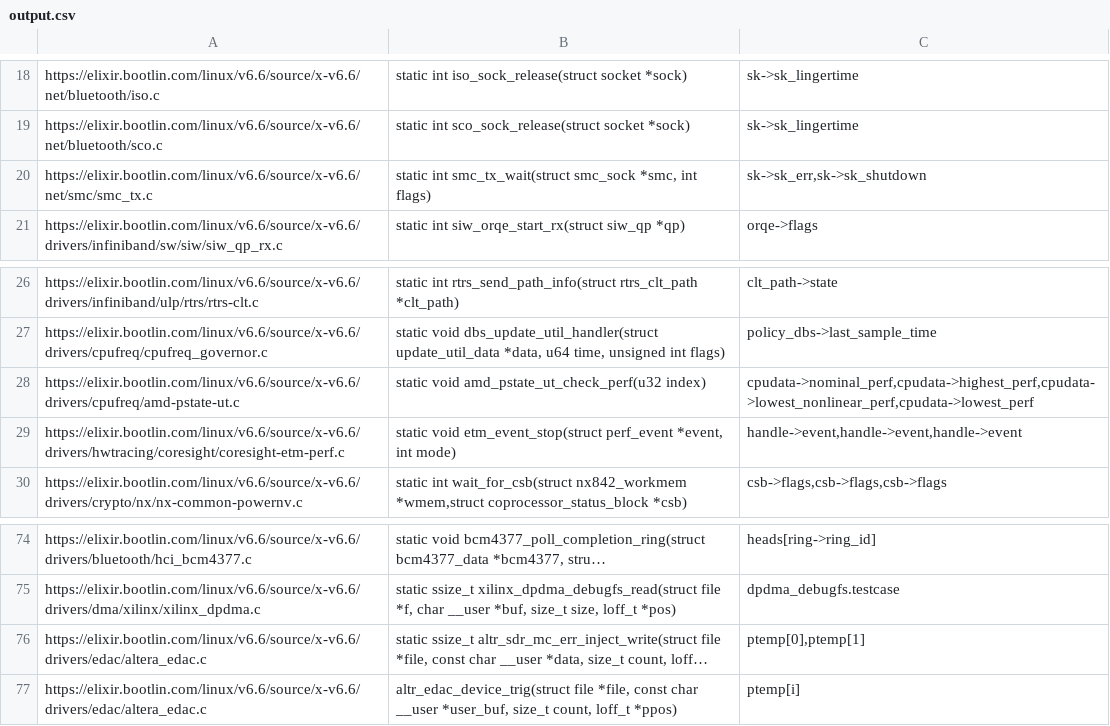
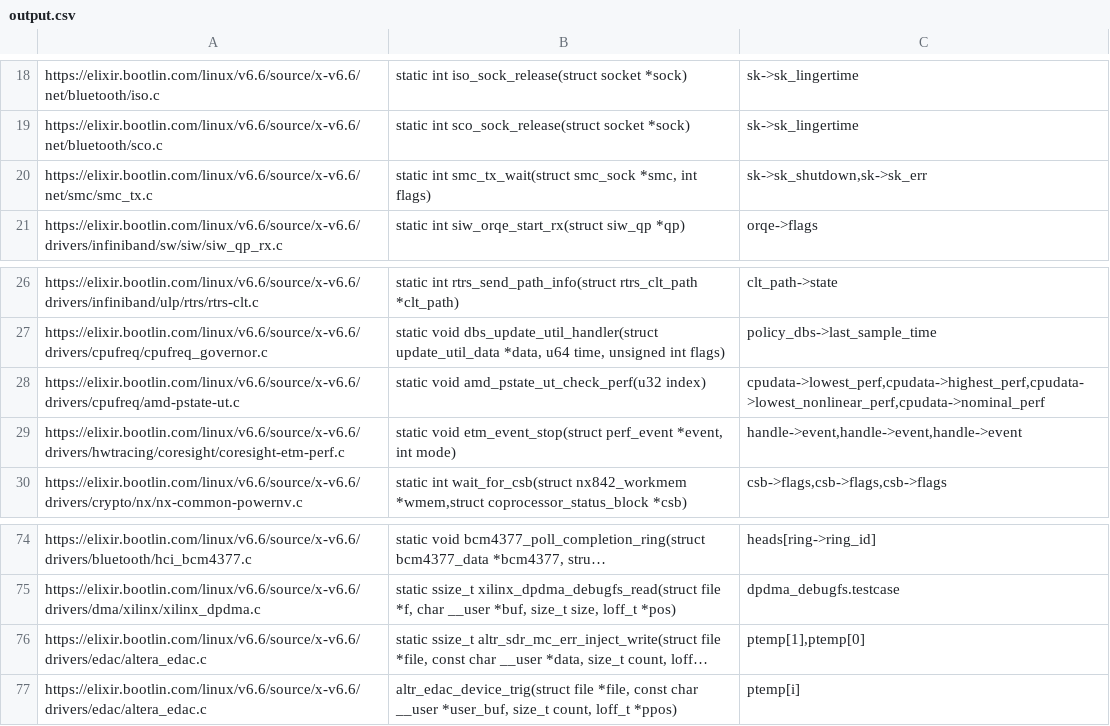
Before and after one commit to linkeLi0421/pattern-matching, a CSV file: output.csv, drawn as a sheet; only a part is shown, gaps mark what is left out; long unchanged cells end in …; the diff covers the shown part only; the diff names each change by its address in the sheet, - before the commit and + after, or states it on an @@ line.

```diff
--- a/output.csv
+++ b/output.csv
-C20: sk->sk_err,sk->sk_shutdown
+C20: sk->sk_shutdown,sk->sk_err
-C28: cpudata->nominal_perf,cpudata->highest_perf,cpudata->lowest_nonlinear_perf,cpudata->lowest_perf
+C28: cpudata->lowest_perf,cpudata->highest_perf,cpudata->lowest_nonlinear_perf,cpudata->nominal_perf
-C76: ptemp[0],ptemp[1]
+C76: ptemp[1],ptemp[0]
```
Also changed, not shown: 1 removed row and 6 edited cells elsewhere in this file, 1 other file.
